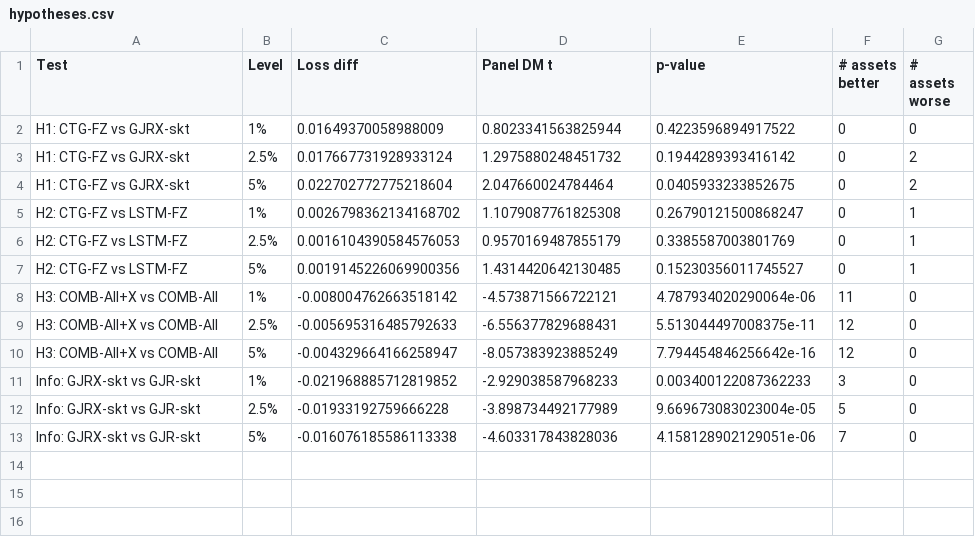
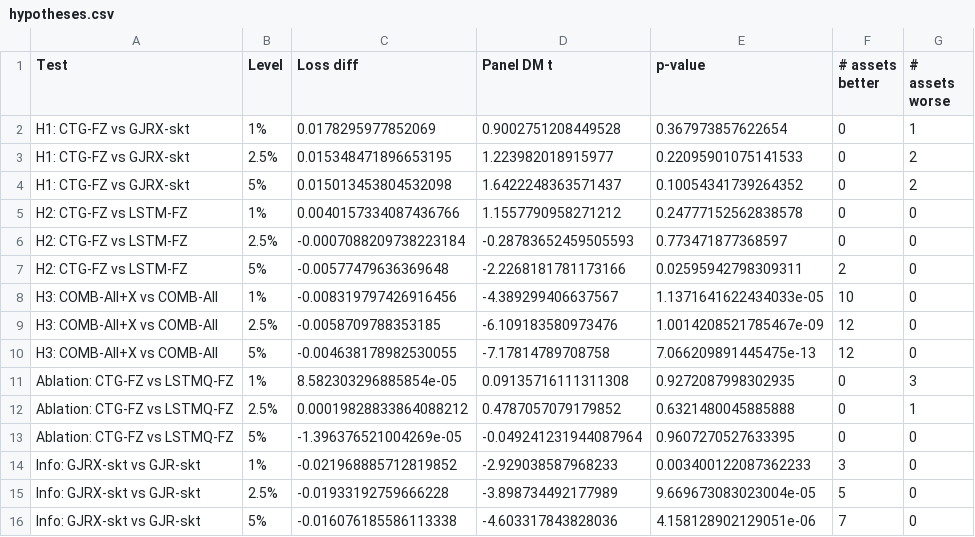
Before and after one commit to mayur-agrawal-iitk/learning-the-tail, a CSV file: results/main/tables/paper2/hypotheses.csv, drawn as a sheet.

```diff
--- a/results/main/tables/paper2/hypotheses.csv
+++ b/results/main/tables/paper2/hypotheses.csv
@@ -1,11 +1,14 @@
 Test,Level,Loss diff,Panel DM t,p-value,# assets better,# assets worse
-H1: CTG-FZ vs GJRX-skt,1%,0.01649370058988009,0.8023341563825944,0.4223596894917522,0,0
-H1: CTG-FZ vs GJRX-skt,2.5%,0.017667731928933124,1.2975880248451732,0.1944289393416142,0,2
-H1: CTG-FZ vs GJRX-skt,5%,0.022702772775218604,2.047660024784464,0.0405933233852675,0,2
-H2: CTG-FZ vs LSTM-FZ,1%,0.0026798362134168702,1.1079087761825308,0.26790121500868247,0,1
-H2: CTG-FZ vs LSTM-FZ,2.5%,0.0016104390584576053,0.9570169487855179,0.3385587003801769,0,1
-H2: CTG-FZ vs LSTM-FZ,5%,0.0019145226069900356,1.4314420642130485,0.15230356011745527,0,1
-H3: COMB-All+X vs COMB-All,1%,-0.008004762663518142,-4.573871566722121,4.787934020290064e-06,11,0
-H3: COMB-All+X vs COMB-All,2.5%,-0.005695316485792633,-6.556377829688431,5.513044497008375e-11,12,0
-H3: COMB-All+X vs COMB-All,5%,-0.004329664166258947,-8.057383923885249,7.794454846256642e-16,12,0
+H1: CTG-FZ vs GJRX-skt,1%,0.0178295977852069,0.9002751208449528,0.367973857622654,0,1
+H1: CTG-FZ vs GJRX-skt,2.5%,0.015348471896653195,1.223982018915977,0.22095901075141533,0,2
+H1: CTG-FZ vs GJRX-skt,5%,0.015013453804532098,1.6422248363571437,0.10054341739264352,0,2
+H2: CTG-FZ vs LSTM-FZ,1%,0.0040157334087436766,1.1557790958271212,0.24777152562838578,0,0
+H2: CTG-FZ vs LSTM-FZ,2.5%,-0.0007088209738223184,-0.28783652459505593,0.773471877368597,0,0
+H2: CTG-FZ vs LSTM-FZ,5%,-0.00577479636369648,-2.2268181781173166,0.02595942798309311,2,0
+H3: COMB-All+X vs COMB-All,1%,-0.008319797426916456,-4.389299406637567,1.1371641622434033e-05,10,0
+H3: COMB-All+X vs COMB-All,2.5%,-0.0058709788353185,-6.109183580973476,1.0014208521785467e-09,12,0
+H3: COMB-All+X vs COMB-All,5%,-0.004638178982530055,-7.17814789708758,7.066209891445475e-13,12,0
+Ablation: CTG-FZ vs LSTMQ-FZ,1%,8.582303296885854e-05,0.09135716111311308,0.9272087998302935,0,3
+Ablation: CTG-FZ vs LSTMQ-FZ,2.5%,0.00019828833864088212,0.4787057079179852,0.6321480045885888,0,1
+Ablation: CTG-FZ vs LSTMQ-FZ,5%,-1.396376521004269e-05,-0.049241231944087964,0.9607270527633395,0,0
 Info: GJRX-skt vs GJR-skt,1%,-0.021968885712819852,-2.929038587968233,0.003400122087362233,3,0
```
Also changed, not shown: results/main/tables/paper2/loss_by_asset_a010.csv, results/main/tables/paper2/loss_by_asset_a025.csv, 44 other files.
